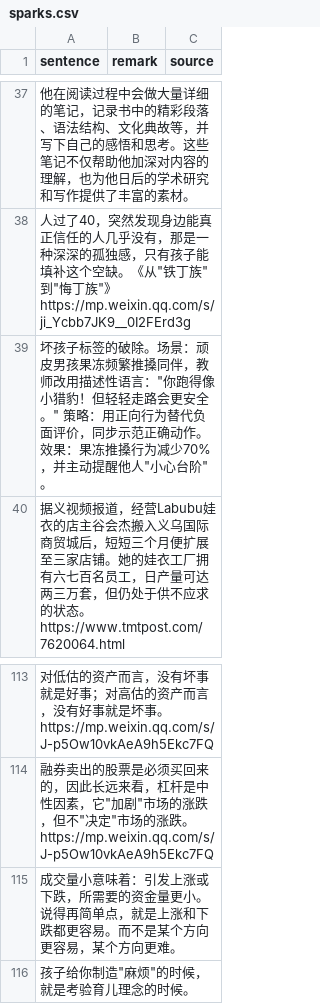
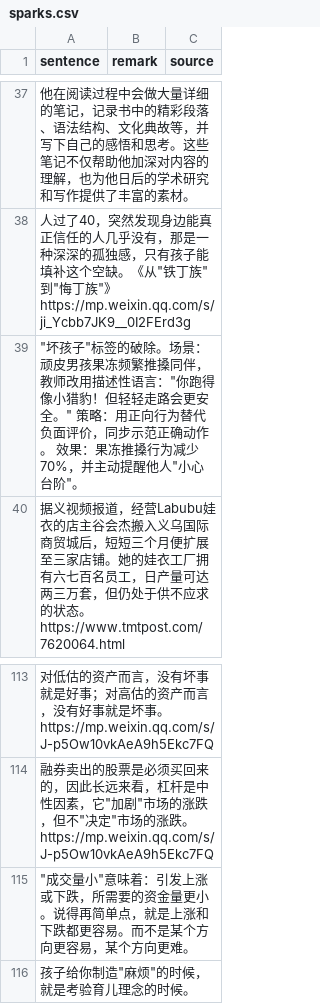
Before and after one commit to HenryLoveMiller/ja, a CSV file: sparks.csv, drawn as a sheet; only a part is shown, gaps mark what is left out; the diff names each change by its address in the sheet, - before the commit and + after, or states it on an @@ line.

Commit message:
Fix CSV quote escaping in lines 39 and 115

```diff
--- a/sparks.csv
+++ b/sparks.csv
-A39 (sentence): 坏孩子标签的破…
+A39 (sentence): "坏孩子"标签的破…
-A115 (sentence): 成交量小意味着：…
+A115 (sentence): "成交量小"意味着：…
```
